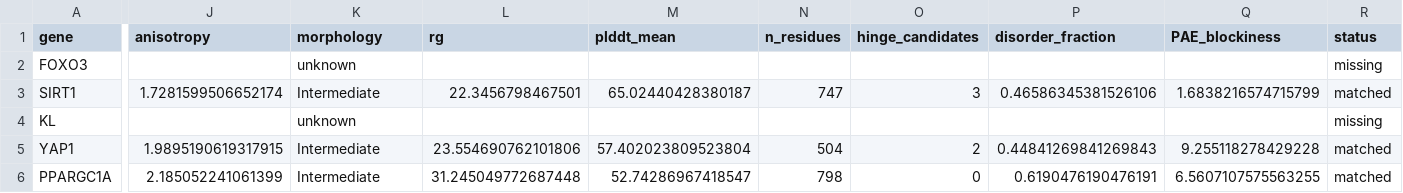
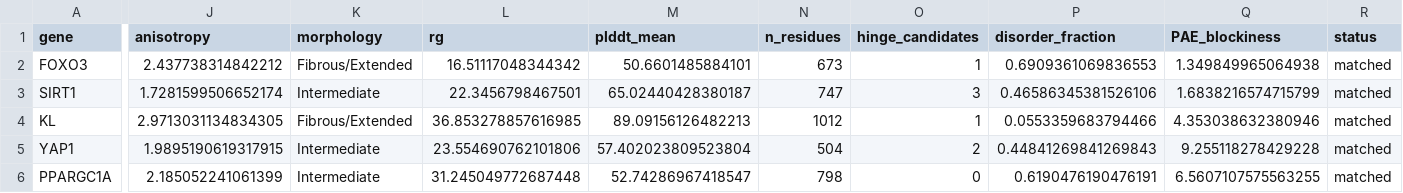
Before and after one commit to sayuj1989-ops/life, a CSV file: outputs/longevity_proteins/longevity_protein_metrics.csv, drawn as a sheet; only a part is shown, gaps mark what is left out; the diff names each change by its address in the sheet, - before the commit and + after, or states it on an @@ line.

```diff
--- a/outputs/longevity_proteins/longevity_protein_metrics.csv
+++ b/outputs/longevity_proteins/longevity_protein_metrics.csv
-J2 (anisotropy): (empty)
+J2 (anisotropy): 2.437738314842212
-K2 (morphology): unknown
+K2 (morphology): Fibrous/Extended
-L2 (rg): (empty)
+L2 (rg): 16.51117048344342
-M2 (plddt_mean): (empty)
+M2 (plddt_mean): 50.6601485884101
-N2 (n_residues): (empty)
+N2 (n_residues): 673
-O2 (hinge_candidates): (empty)
+O2 (hinge_candidates): 1
-P2 (disorder_fraction): (empty)
+P2 (disorder_fraction): 0.6909361069836553
-Q2 (PAE_blockiness): (empty)
+Q2 (PAE_blockiness): 1.349849965064938
-R2 (status): missing
+R2 (status): matched
-J4 (anisotropy): (empty)
+J4 (anisotropy): 2.9713031134834305
-K4 (morphology): unknown
+K4 (morphology): Fibrous/Extended
-L4 (rg): (empty)
+L4 (rg): 36.853278857616985
-M4 (plddt_mean): (empty)
+M4 (plddt_mean): 89.09156126482213
-N4 (n_residues): (empty)
+N4 (n_residues): 1012
-O4 (hinge_candidates): (empty)
+O4 (hinge_candidates): 1
-P4 (disorder_fraction): (empty)
+P4 (disorder_fraction): 0.0553359683794466
-Q4 (PAE_blockiness): (empty)
+Q4 (PAE_blockiness): 4.353038632380946
-R4 (status): missing
+R4 (status): matched
```
Also changed, not shown: outputs/longevity_proteins/thermodynamic_cost_proteins_extended.csv, research/alphafold_countercurvature/data/manifest.csv, 8 other files.
